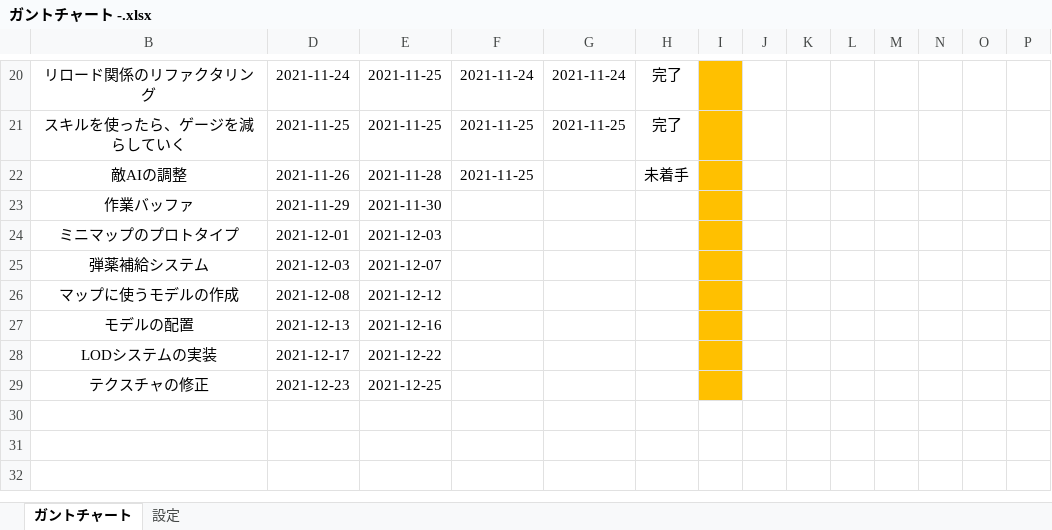
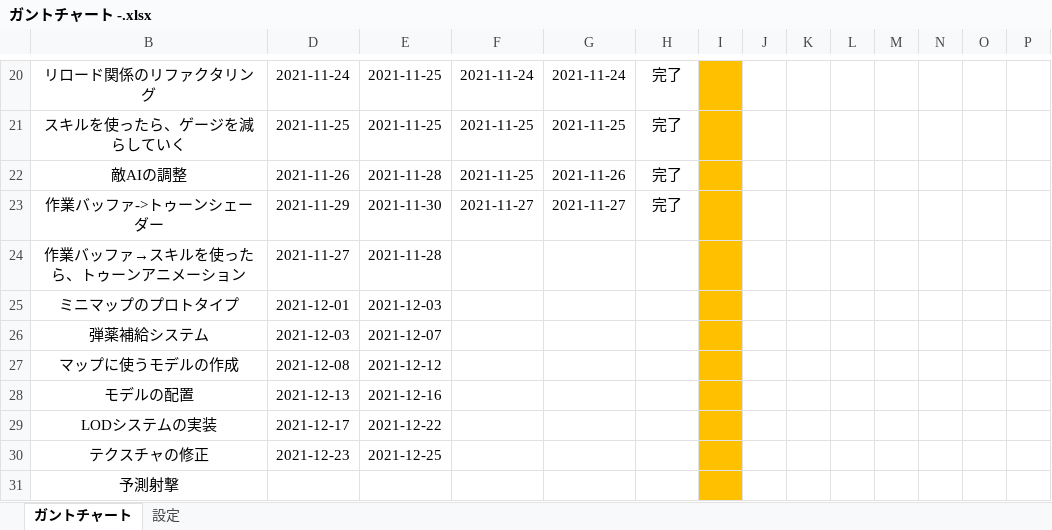
Before and after one commit to chinpanGX/DirectX11_PanzerActionGame, an Excel workbook: ガントチャート -.xlsx, sheet ガントチャート, drawn as a sheet; only a part is shown, gaps mark what is left out; values as stored, in another font and other column widths than the file's, no borders; conditional formats not drawn; removed rows and columns are numbered as before the commit, all else as after; rows hold the shown columns only; the diff names each change by its address in the sheet, - before the commit and + after, or states it on an @@ line.

Commit message:
トゥーンシェーダーを追加。シェーダーのリファクタリング。

```diff
--- a/ガントチャート -.xlsx (sheet ガントチャート)
+++ b/ガントチャート -.xlsx (sheet ガントチャート)
-G22: (empty)
+G22: 2021-11-26
-H22: 未着手
+H22: 完了
-row 23: 作業バッファ | 2021-11-29 | 2021-11-30
+row 23: 作業バッファ->トゥーンシェーダー | 2021-11-29 | 2021-11-30 | 2021-11-27 | 2021-11-27 | 完了
+row 24: 作業バッファ→スキルを使ったら、トゥーンアニメーション | 2021-11-27 | 2021-11-28
+row 31: 予測射撃
```
Also changed, not shown: 44 other files.
